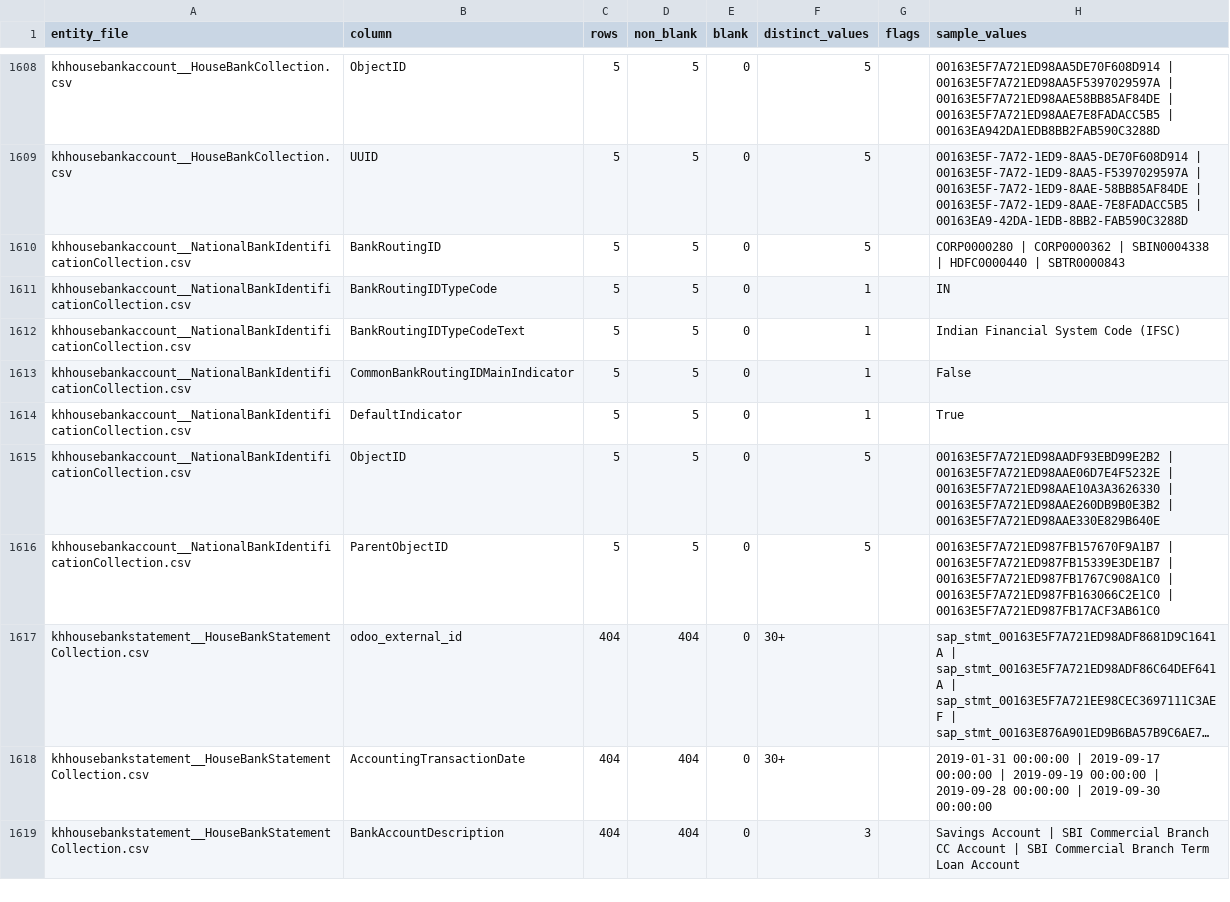
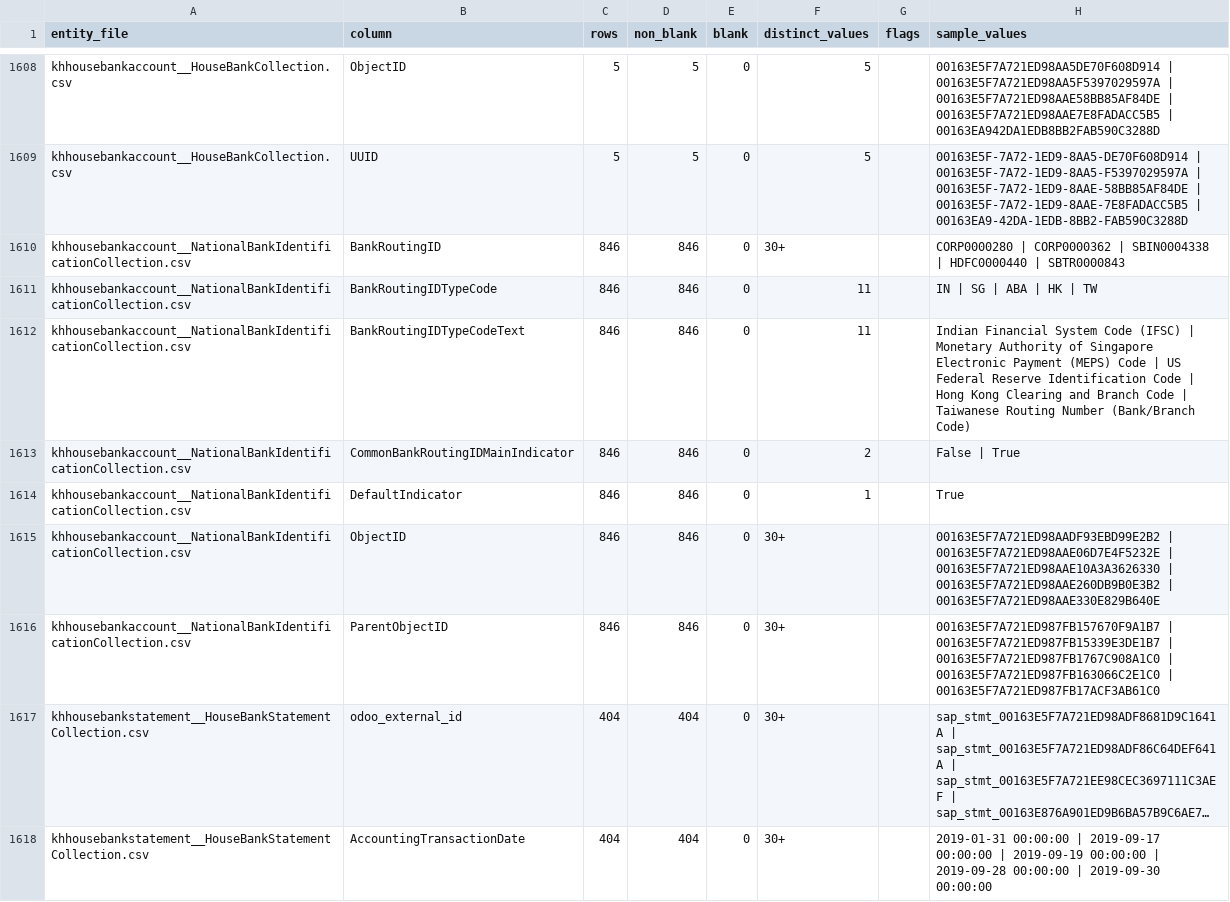
Before and after one commit to shone-navabrind/sap2odoo, a CSV file: diagnostics/COLUMN_PROFILE_entities.csv, drawn as a sheet; only a part is shown, gaps mark what is left out; the shorter side is filled out with more unchanged rows; long unchanged cells end in …; the diff covers the shown part only; the diff names each change by its address in the sheet, - before the commit and + after, or states it on an @@ line.

```diff
--- a/diagnostics/COLUMN_PROFILE_entities.csv
+++ b/diagnostics/COLUMN_PROFILE_entities.csv
-C1610:C1616 (rows): 5
+C1610:C1616 (rows): 846
-D1610:D1616 (non_blank): 5
+D1610:D1616 (non_blank): 846
-F1610 (distinct_values): 5
+F1610 (distinct_values): 30+
-F1611:F1612 (distinct_values): 1
+F1611:F1612 (distinct_values): 11
-H1611 (sample_values): IN
+H1611 (sample_values): IN | SG | ABA | HK | TW
-H1612 (sample_values): …Code (IFSC)
+H1612 (sample_values): …Code (IFSC) | Monetary Authority of Singapore Electronic Payment (MEPS) Code | US Federal Reserve Identification Code | Hong Kong Clearing and Branch Code | Taiwanese Routing Number (Bank/Branch Code)
-F1613 (distinct_values): 1
+F1613 (distinct_values): 2
-H1613 (sample_values): False
+H1613 (sample_values): False | True
-F1615:F1616 (distinct_values): 5
+F1615:F1616 (distinct_values): 30+
```
Also changed, not shown: 3 added rows, 3 removed rows and 107 edited cells elsewhere in this file, CONSOLIDATED_STATUS.csv, PROJECT_STATUS.csv, 7 other files.
